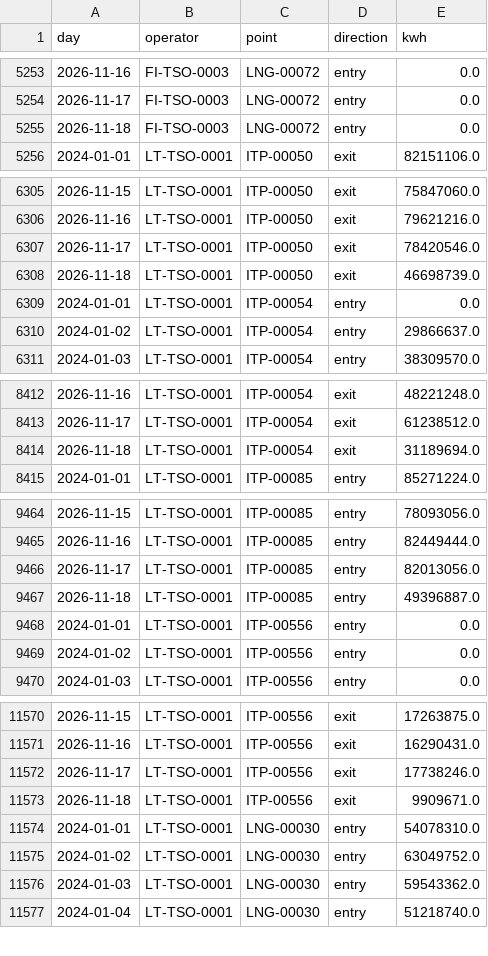
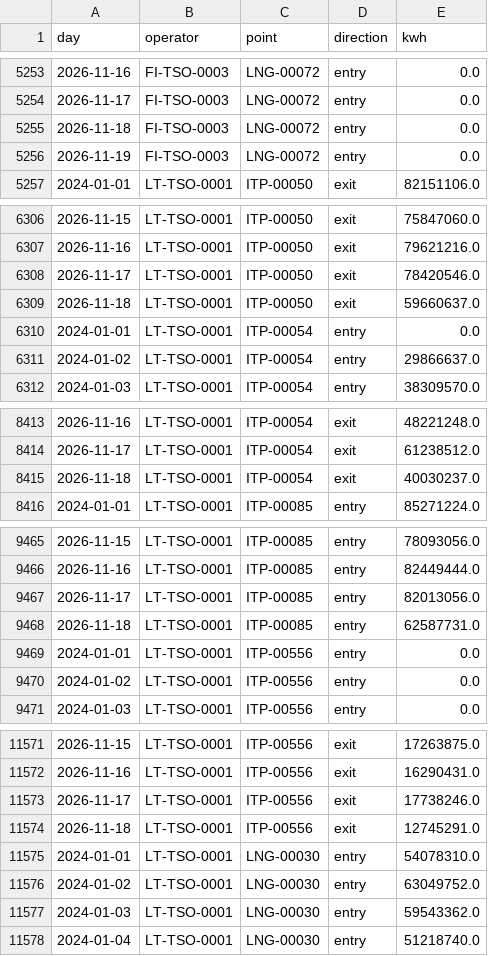
Before and after one commit to Timppamies/Exit_flows, a CSV file: data/entsog_daily.csv, drawn as a sheet; only a part is shown, gaps mark what is left out; the diff covers the shown part only.

```diff
--- a/data/entsog_daily.csv
+++ b/data/entsog_daily.csv
@@ -5255,2 +5255,3 @@ day,operator,point,direction,kwh
 2026-11-18,FI-TSO-0003,LNG-00072,entry,0.0
+2026-11-19,FI-TSO-0003,LNG-00072,entry,0.0
 2024-01-01,LT-TSO-0001,ITP-00050,exit,82151106.0
@@ -6307,3 +6308,3 @@ day,operator,point,direction,kwh
 2026-11-17,LT-TSO-0001,ITP-00050,exit,78420546.0
-2026-11-18,LT-TSO-0001,ITP-00050,exit,46698739.0
+2026-11-18,LT-TSO-0001,ITP-00050,exit,59660637.0
 2024-01-01,LT-TSO-0001,ITP-00054,entry,0.0
@@ -8413,3 +8414,3 @@ day,operator,point,direction,kwh
 2026-11-17,LT-TSO-0001,ITP-00054,exit,61238512.0
-2026-11-18,LT-TSO-0001,ITP-00054,exit,31189694.0
+2026-11-18,LT-TSO-0001,ITP-00054,exit,40030237.0
 2024-01-01,LT-TSO-0001,ITP-00085,entry,85271224.0
@@ -9466,3 +9467,3 @@ day,operator,point,direction,kwh
 2026-11-17,LT-TSO-0001,ITP-00085,entry,82013056.0
-2026-11-18,LT-TSO-0001,ITP-00085,entry,49396887.0
+2026-11-18,LT-TSO-0001,ITP-00085,entry,62587731.0
 2024-01-01,LT-TSO-0001,ITP-00556,entry,0.0
@@ -11572,3 +11573,3 @@ day,operator,point,direction,kwh
 2026-11-17,LT-TSO-0001,ITP-00556,exit,17738246.0
-2026-11-18,LT-TSO-0001,ITP-00556,exit,9909671.0
+2026-11-18,LT-TSO-0001,ITP-00556,exit,12745291.0
 2024-01-01,LT-TSO-0001,LNG-00030,entry,54078310.0
```
Also changed, not shown: 1 edited cell elsewhere in this file, 1 other file.
